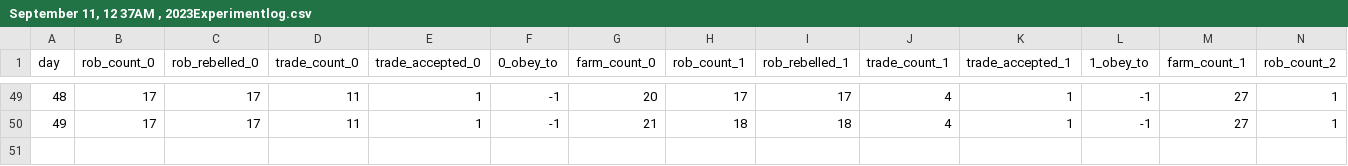
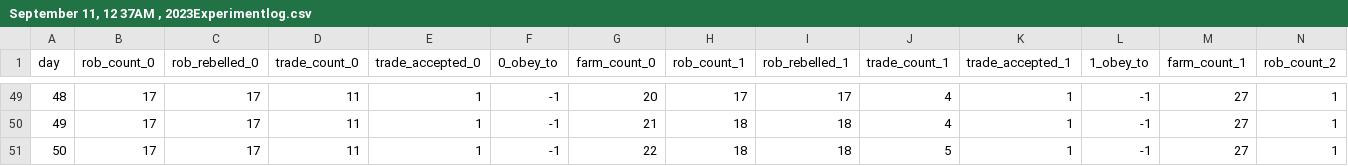
Before and after one commit to vichua2006/LLM-Social-Simulation, a CSV file: Log/September 11, 12 37AM , 2023Experimentlog.csv, drawn as a sheet; only a part is shown, gaps mark what is left out; rows hold the shown columns only; the diff names each change by its address in the sheet, - before the commit and + after, or states it on an @@ line.

```diff
--- a/Log/September 11, 12 37AM , 2023Experimentlog.csv
+++ b/Log/September 11, 12 37AM , 2023Experimentlog.csv
+row 51: 50 | 17 | 17 | 11 | 1 | -1 | 22 | 18 | 18 | 5 | 1 | -1 | 27 | 1
```
Also changed, not shown: 1 other file.
